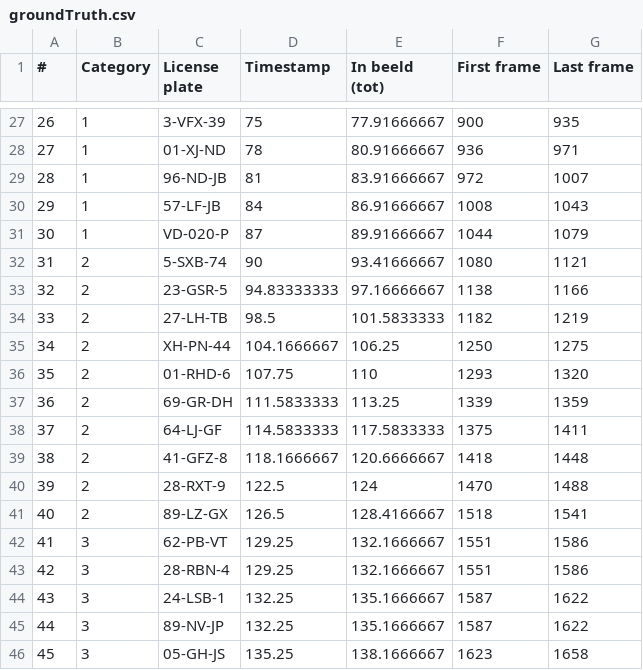
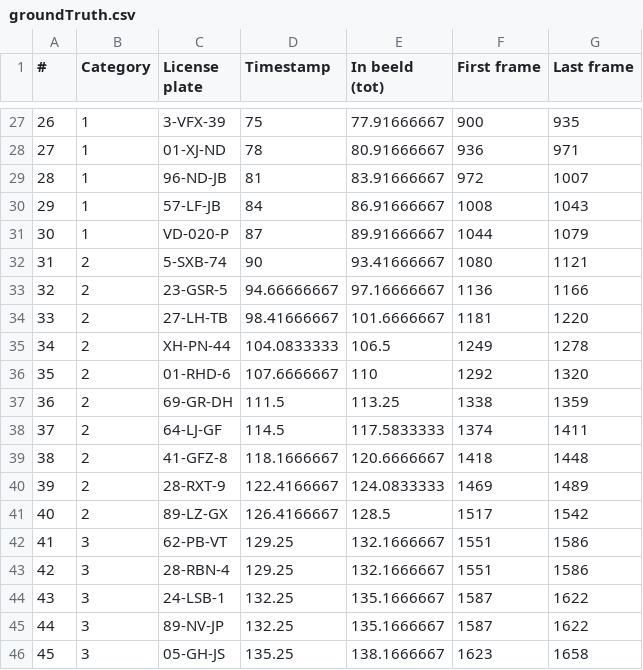
Before and after one commit to vincentvvliet/Docker_ImageProcessing, a CSV file: groundTruth.csv, drawn as a sheet; only a part is shown, gaps mark what is left out.

```diff
--- a/groundTruth.csv
+++ b/groundTruth.csv
@@ -32,11 +32,11 @@
 31,2,5-SXB-74,90,93.41666667,1080,1121
-32,2,23-GSR-5,94.83333333,97.16666667,1138,1166
-33,2,27-LH-TB,98.5,101.5833333,1182,1219
-34,2,XH-PN-44,104.1666667,106.25,1250,1275
-35,2,01-RHD-6,107.75,110,1293,1320
-36,2,69-GR-DH,111.5833333,113.25,1339,1359
-37,2,64-LJ-GF,114.5833333,117.5833333,1375,1411
+32,2,23-GSR-5,94.66666667,97.16666667,1136,1166
+33,2,27-LH-TB,98.41666667,101.6666667,1181,1220
+34,2,XH-PN-44,104.0833333,106.5,1249,1278
+35,2,01-RHD-6,107.6666667,110,1292,1320
+36,2,69-GR-DH,111.5,113.25,1338,1359
+37,2,64-LJ-GF,114.5,117.5833333,1374,1411
 38,2,41-GFZ-8,118.1666667,120.6666667,1418,1448
-39,2,28-RXT-9,122.5,124,1470,1488
-40,2,89-LZ-GX,126.5,128.4166667,1518,1541
+39,2,28-RXT-9,122.4166667,124.0833333,1469,1489
+40,2,89-LZ-GX,126.4166667,128.5,1517,1542
 41,3,62-PB-VT,129.25,132.1666667,1551,1586
```
Also changed, not shown: dummyGroundTruthTest.csv, 3 other files.
